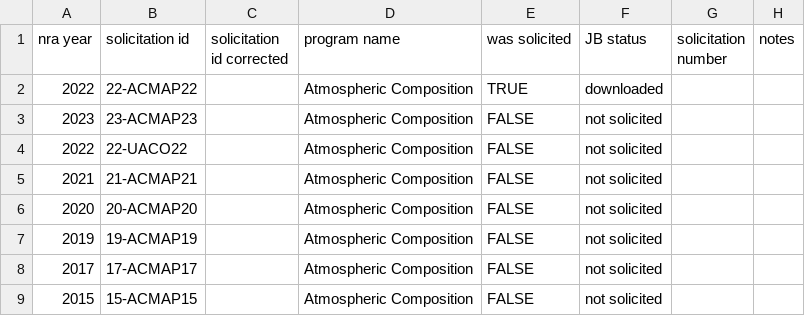
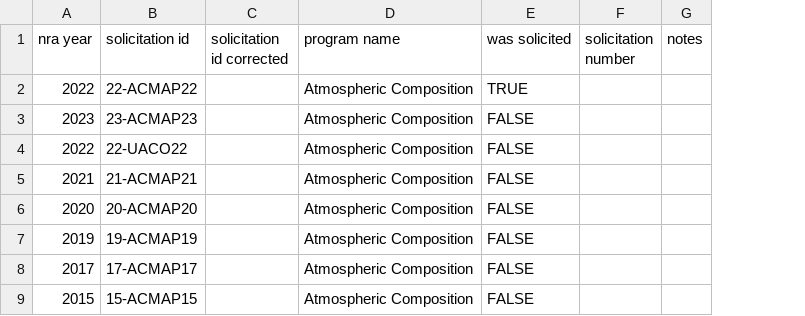
Before and after one commit to NASA-Ecological-Conservation/nasaprograminsights, a CSV file: data-raw/handmade-solicitation-lookup.csv, drawn as a sheet; only a part is shown; the diff names each change by its address in the sheet, - before the commit and + after, or states it on an @@ line.

```diff
--- a/data-raw/handmade-solicitation-lookup.csv
+++ b/data-raw/handmade-solicitation-lookup.csv
-column F (JB status), rows 2-9: downloaded | not solicited | not solicited | not solicited | not solicited | not solicited | not solicited | not solicited
```
Also changed, not shown: 11 other files.
